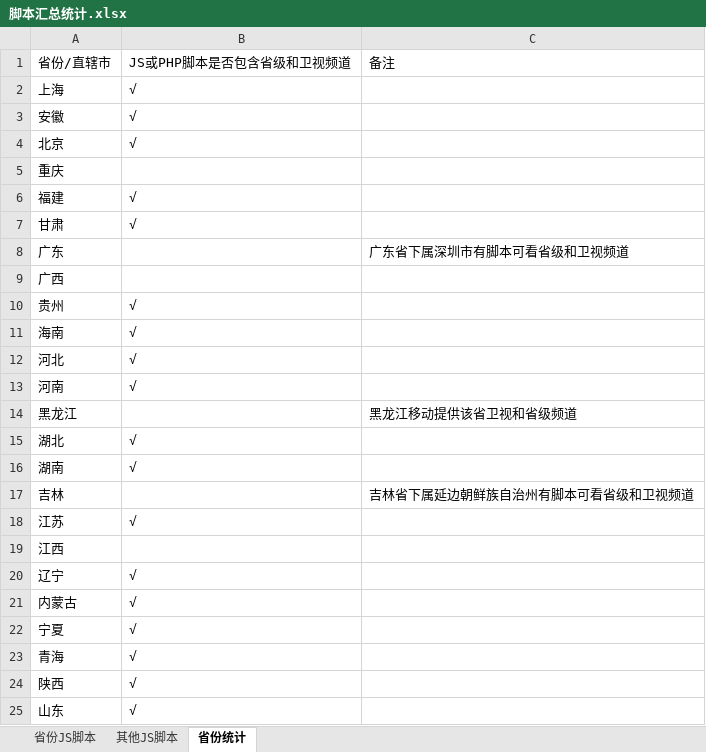
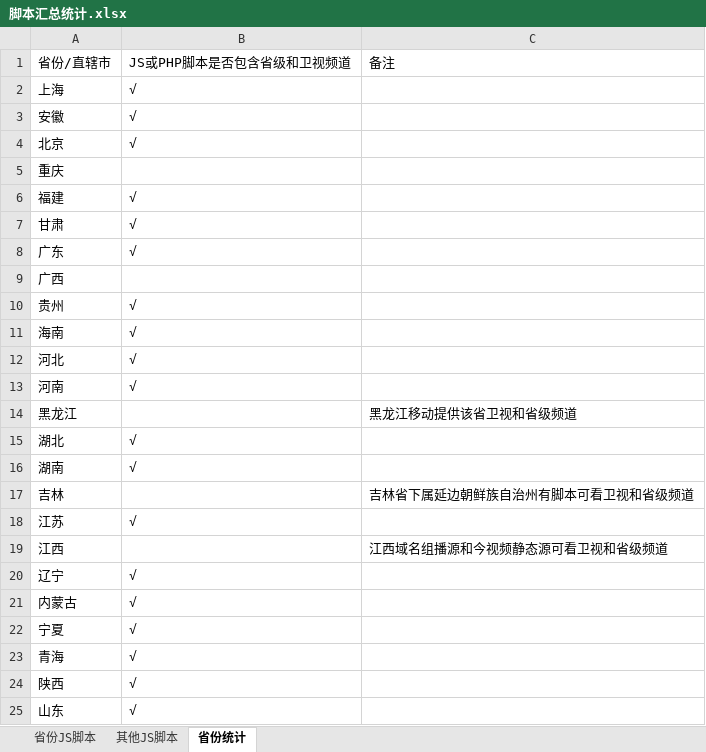
Before and after one commit to Alonso0729/Television, an Excel workbook: 直播源汇总文档/其他文档/脚本汇总统计.xlsx, sheet 省份统计, drawn as a sheet; only a part is shown; values as stored, in another font and other column widths than the file's, no borders; the diff names each change by its address in the sheet, - before the commit and + after, or states it on an @@ line.

```diff
--- a/直播源汇总文档/其他文档/脚本汇总统计.xlsx (sheet 省份统计)
+++ b/直播源汇总文档/其他文档/脚本汇总统计.xlsx (sheet 省份统计)
-B8: (empty)
+B8: √
-C8: 广东省下属深圳市有脚本可看省级和卫视频道
+C8: (empty)
-C17: 吉林省下属延边朝鲜族自治州有脚本可看省级和卫视频道
+C17: 吉林省下属延边朝鲜族自治州有脚本可看卫视和省级频道
-C19: (empty)
+C19: 江西域名组播源和今视频静态源可看卫视和省级频道
```
Also changed, not shown: sheet 省份JS脚本, 2 other files.
